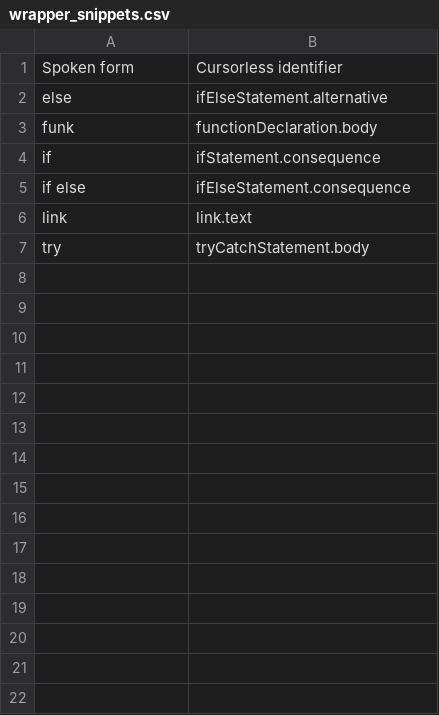
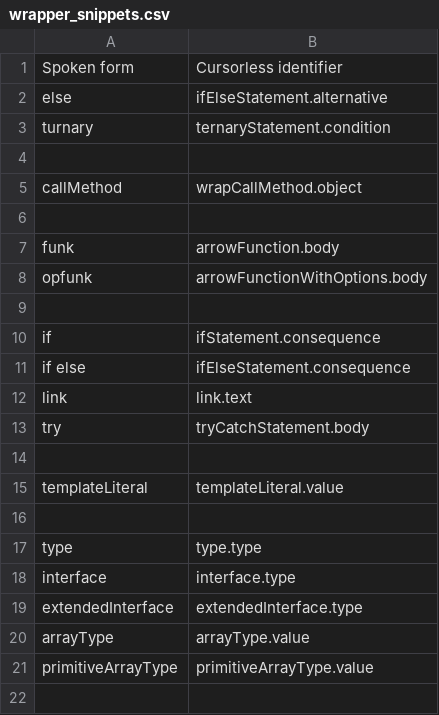
Before and after one commit to ScottMorse/cursorless-settings, a CSV file: experimental/wrapper_snippets.csv, drawn as a sheet; only a part is shown; the diff covers the shown part only.

Commit message:
Update snippets

```diff
--- a/experimental/wrapper_snippets.csv
+++ b/experimental/wrapper_snippets.csv
@@ -2,3 +2,9 @@ Spoken form, Cursorless identifier
 else, ifElseStatement.alternative
-funk, functionDeclaration.body
+turnary, ternaryStatement.condition
+
+callMethod, wrapCallMethod.object
+
+funk, arrowFunction.body
+opfunk, arrowFunctionWithOptions.body
+
 if, ifStatement.consequence
@@ -7 +13,10 @@ link, link.text
 try, tryCatchStatement.body
+
+templateLiteral, templateLiteral.value
+
+type, type.type
+interface, interface.type
+extendedInterface, extendedInterface.type
+arrayType, arrayType.value
+primitiveArrayType, primitiveArrayType.value
+
```
Also changed, not shown: 26 added rows elsewhere in this file, actions.csv, hat_styles.csv, 2 other files.
